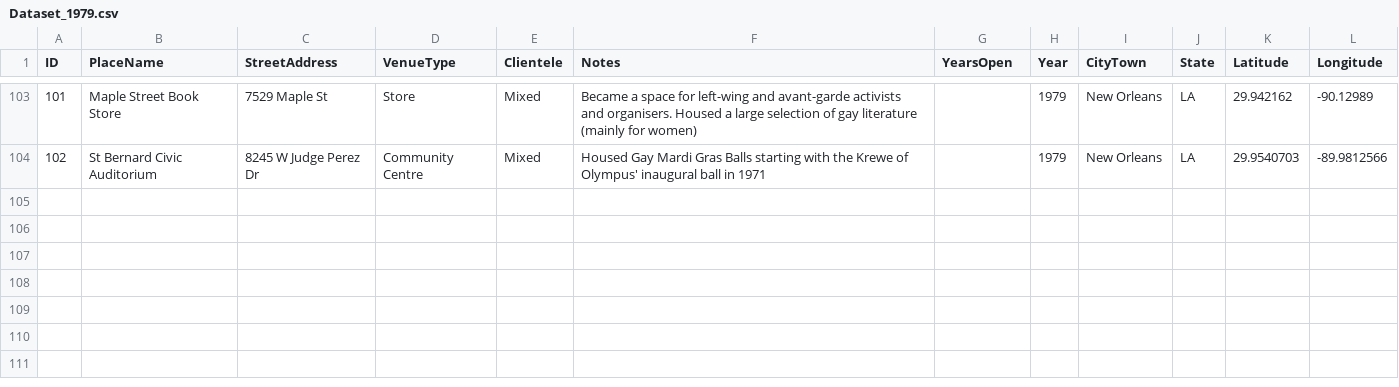
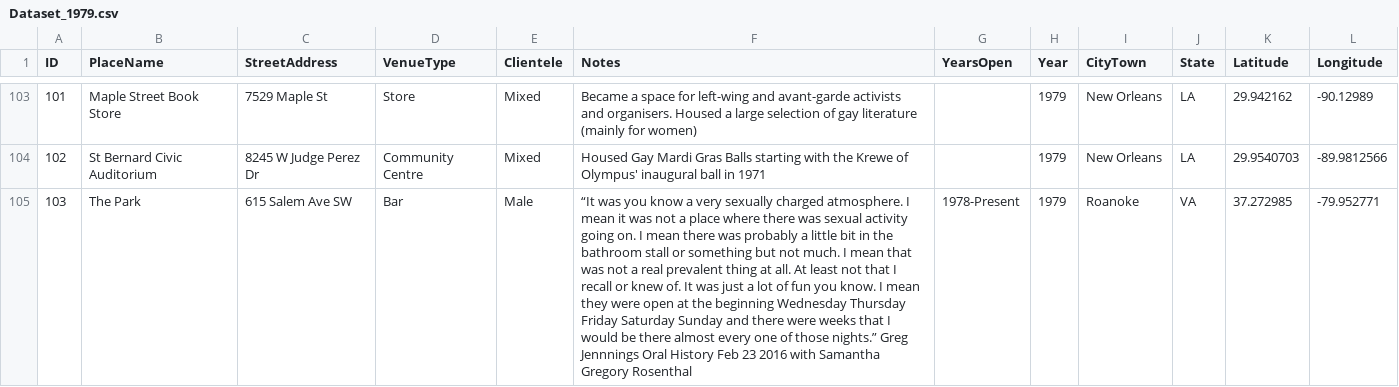
Before and after one commit to lk-345/Queer-Worldmaking, a CSV file: GeocodedDataset/Dataset_1979.csv, drawn as a sheet; only a part is shown, gaps mark what is left out; the diff names each change by its address in the sheet, - before the commit and + after, or states it on an @@ line.

Commit message:
Update Dataset_1979.csv

```diff
--- a/GeocodedDataset/Dataset_1979.csv
+++ b/GeocodedDataset/Dataset_1979.csv
+row 105: 103 | The Park | 615 Salem Ave SW | Bar | Male | “It was you know a very sexually charged atmosphere. I mean it was not a place where there was sexual activity going on. I mean there was probably a little bit in the bathroom stall or something but not much. I mean that was not a real prevalent thing at all. At least not that I recall or knew of. It was just a lot of fun you know. I mean they were open at the beginning Wednesday Thursday Friday Saturday Sunday and there were weeks that I would be there almost every one of those nights.” Greg Jennnings Oral History Feb 23 2016 with Samantha Gregory Rosenthal | 1978-Present | 1979 | Roanoke | VA | 37.272985 | -79.952771
```
